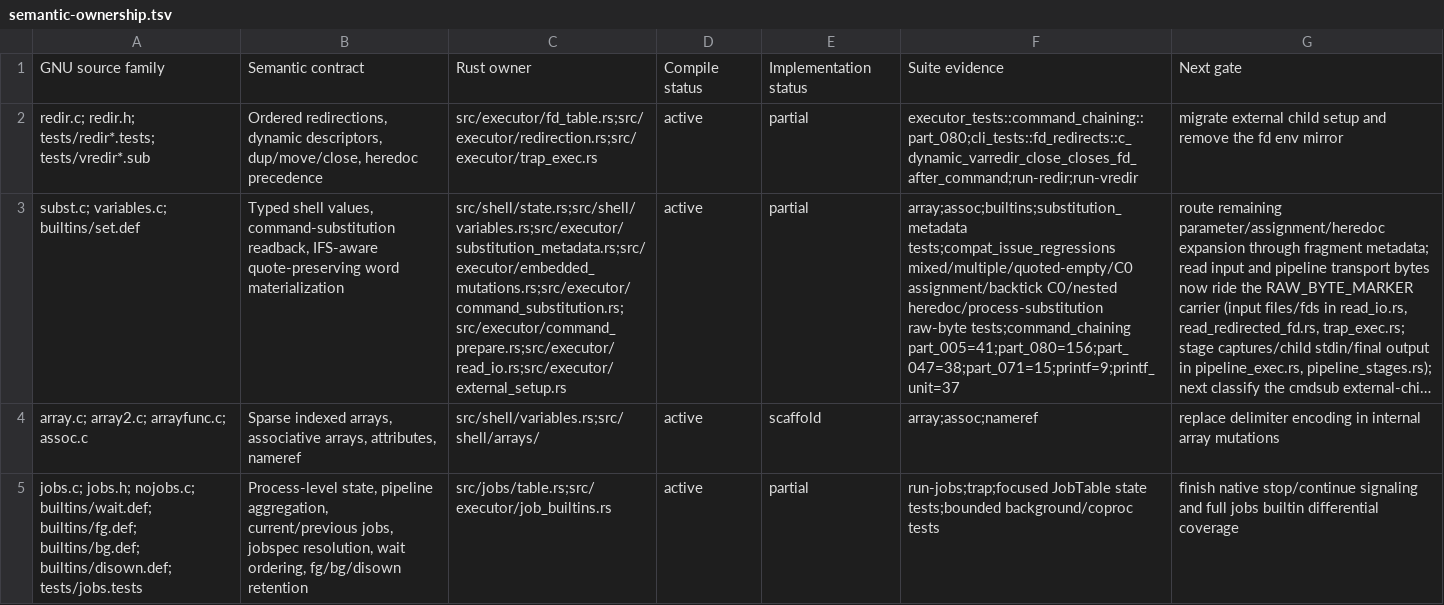
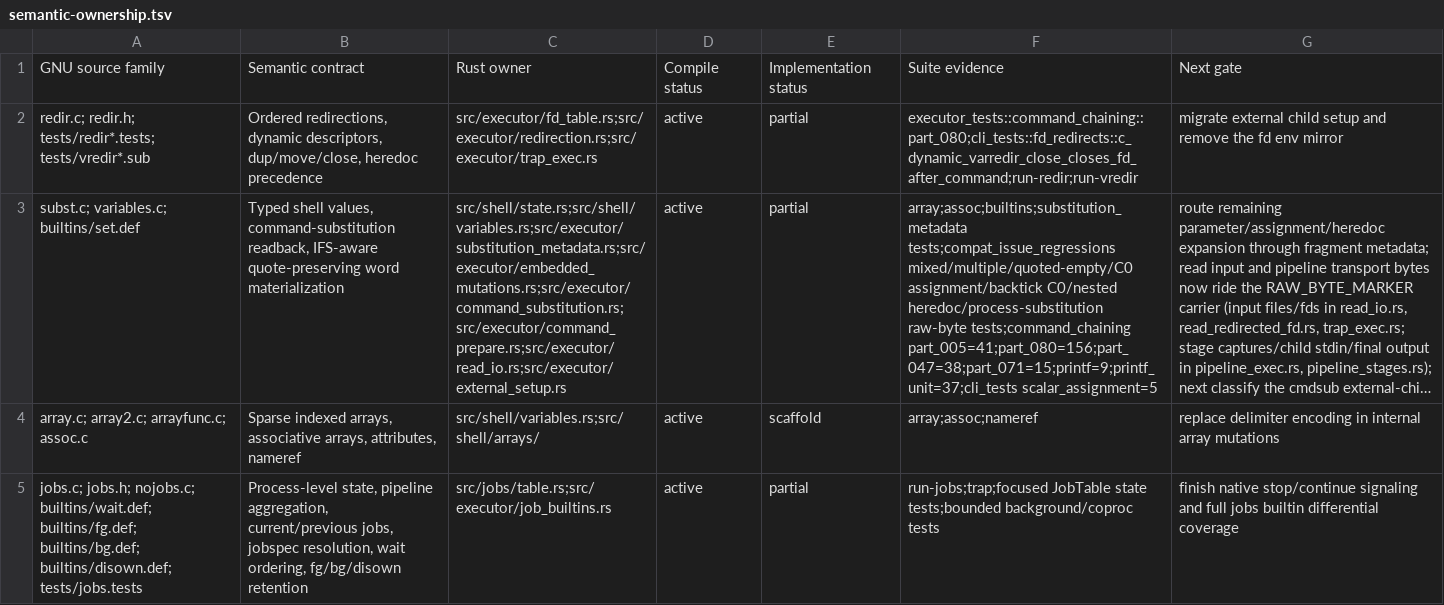
Before and after one commit to unixwin/bashrs, a TSV file: docs/semantic-ownership.tsv, drawn as a sheet; only a part is shown; long unchanged cells end in …; the diff names each change by its address in the sheet, - before the commit and + after, or states it on an @@ line.

Commit message:
docs: record scalar assignment C0 closure

```diff
--- a/docs/semantic-ownership.tsv
+++ b/docs/semantic-ownership.tsv
-F3: …raw-byte tests;command_chaining part_005=41;part_080=156;part_047=38;part_071=15;printf=9;printf_unit=37
+F3: …raw-byte tests;command_chaining part_005=41;part_080=156;part_047=38;part_071=15;printf=9;printf_unit=37;cli_tests scalar_assignment=5
```
Also changed, not shown: 2 other files.
